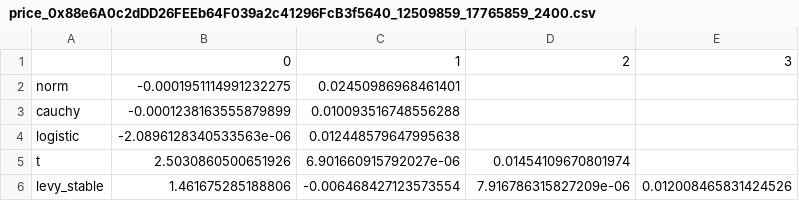
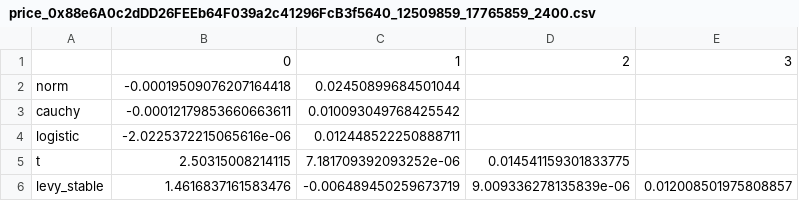
Before and after one commit to smolquants/kodiak-simulations-2023-07, a CSV file: notebook/fits/price_0x88e6A0c2dDD26FEEb64F039a2c41296FcB3f5640_12509859_17765859_2400.csv, drawn as a sheet.

```diff
--- a/notebook/fits/price_0x88e6A0c2dDD26FEEb64F039a2c41296FcB3f5640_12509859_17765859_2400.csv
+++ b/notebook/fits/price_0x88e6A0c2dDD26FEEb64F039a2c41296FcB3f5640_12509859_17765859_2400.csv
@@ -1,6 +1,6 @@
 ,0,1,2,3
-norm,-0.0001951114991232275,0.02450986968461401,,
-cauchy,-0.0001238163555879899,0.010093516748556288,,
-logistic,-2.0896128340533563e-06,0.012448579647995638,,
-t,2.5030860500651926,6.901660915792027e-06,0.01454109670801974,
-levy_stable,1.461675285188806,-0.006468427123573554,7.916786315827209e-06,0.012008465831424526
+norm,-0.00019509076207164418,0.02450899684501044,,
+cauchy,-0.00012179853660663611,0.010093049768425542,,
+logistic,-2.0225372215065616e-06,0.012448522250888711,,
+t,2.50315008214115,7.181709392093252e-06,0.014541159301833775,
+levy_stable,1.4616837161583476,-0.006489450259673719,9.009336278135839e-06,0.012008501975808857
```
Also changed, not shown: 40 other files.
